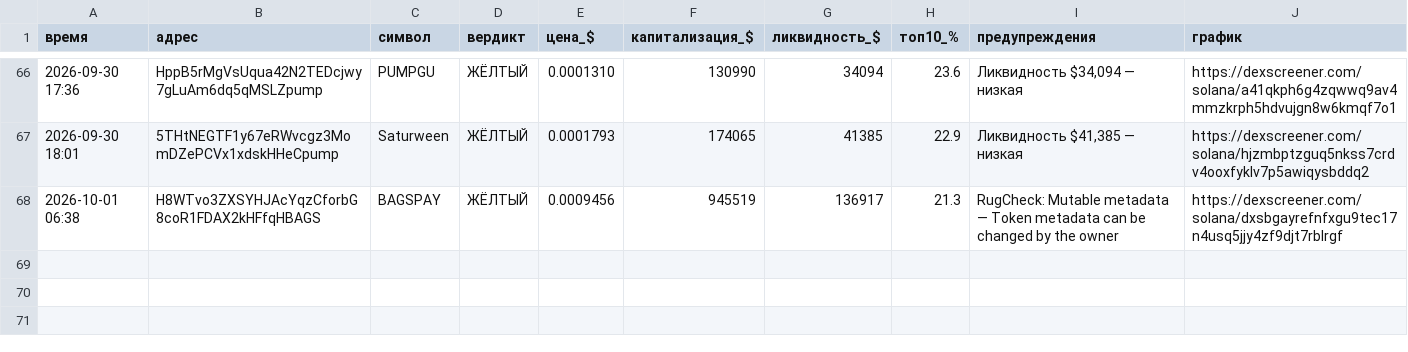
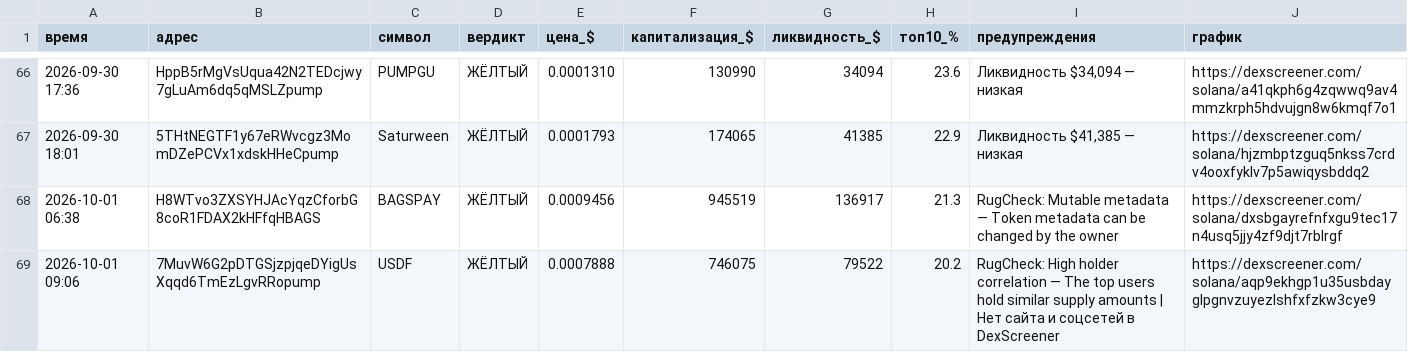
Before and after one commit to kovalkovulian-creator/crypto-scanner-github, a CSV file: journal.csv, drawn as a sheet; only a part is shown, gaps mark what is left out; the diff names each change by its address in the sheet, - before the commit and + after, or states it on an @@ line.

```diff
--- a/journal.csv
+++ b/journal.csv
+row 69: 2026-10-01 09:06 | 7MuvW6G2pDTGSjzpjqeDYigUsXqqd6TmEzLgvRRopump | USDF | ЖЁЛТЫЙ | 0.0007888 | 746075 | 79522 | 20.2 | RugCheck: High holder correlation — The top users hold similar supply amounts | Нет сайта и соцсетей в DexScreener | https://dexscreener.com/solana/aqp9ekhgp1u35usbdayglpgnvzuyezlshfxfzkw3cye9
```
Also changed, not shown: 2 other files.
